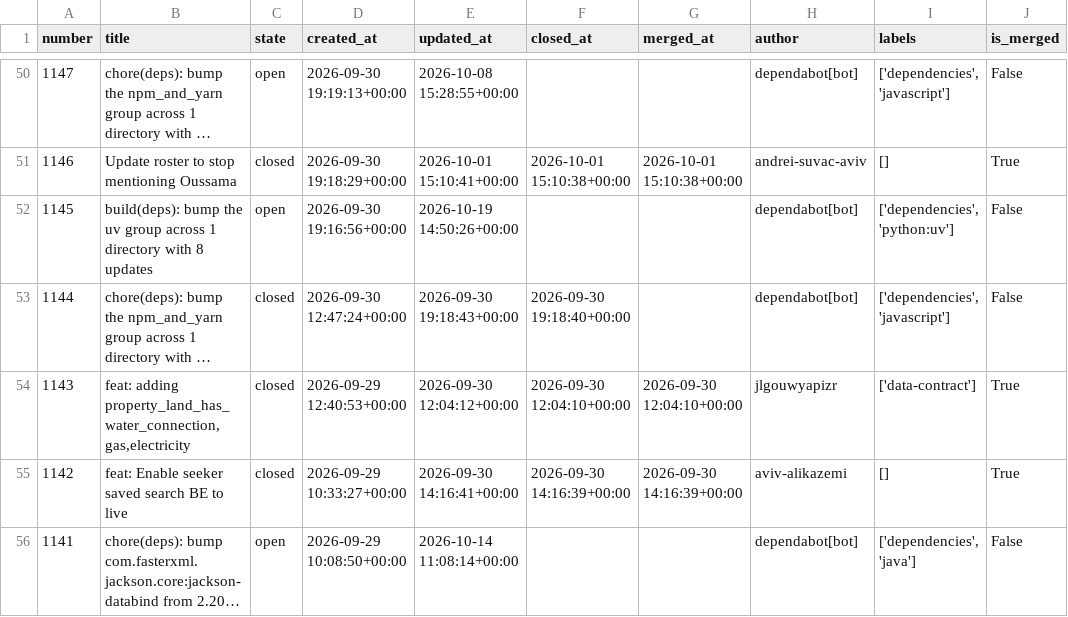
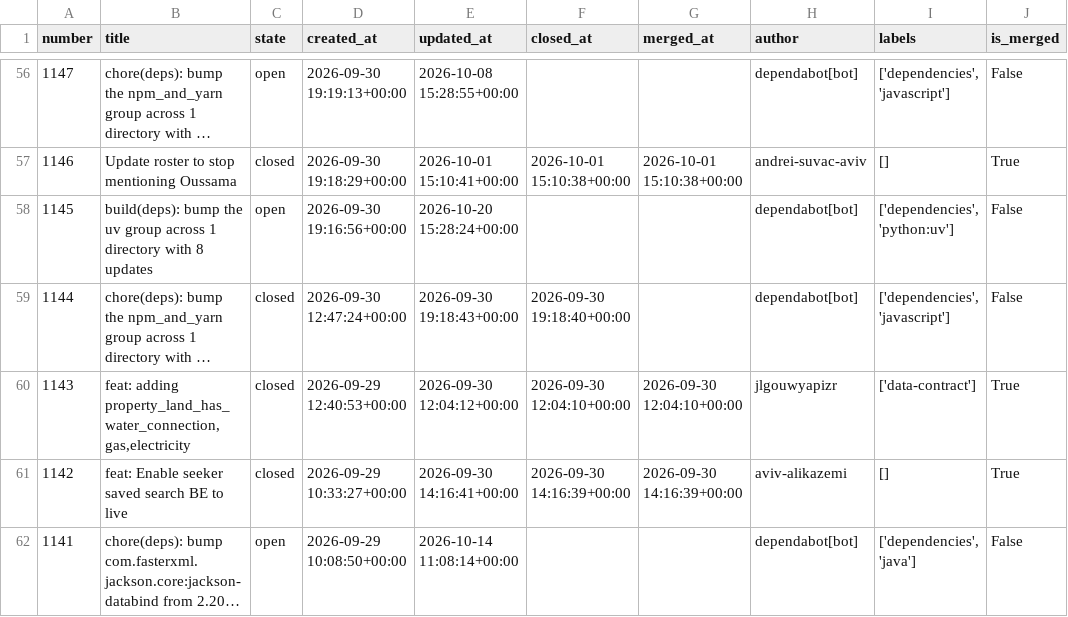
Before and after one commit to aviv-fathallahelmasri/github-pr-analytics, a CSV file: dashboard/data/pr_data.csv, drawn as a sheet; only a part is shown, gaps mark what is left out; long unchanged cells end in …; addresses are those after the commit; the diff covers the shown part only; the diff names each change by its address in the sheet, - before the commit and + after, or states it on an @@ line.

```diff
--- a/dashboard/data/pr_data.csv
+++ b/dashboard/data/pr_data.csv
-E58 (updated_at): 2026-10-19 14:50:26+00:00
+E58 (updated_at): 2026-10-20 15:28:24+00:00
```
Also changed, not shown: 6 added rows and 28 edited cells elsewhere in this file, 2 other files.
